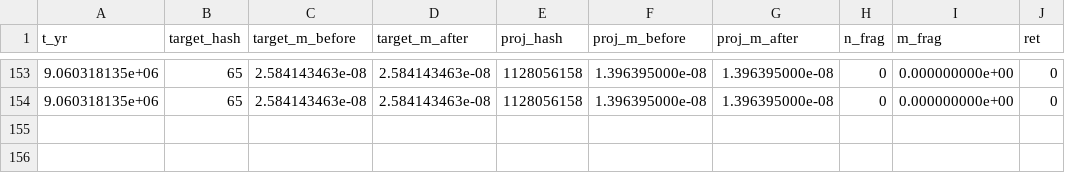
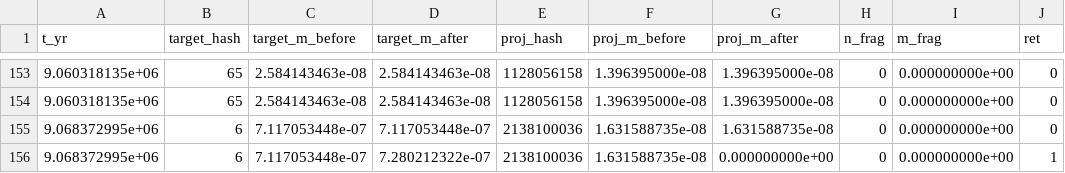
Before and after one commit to NavigatorsLog/Celestial-Modeling, a CSV file: results/pd12/p14_f1/collision_log.csv, drawn as a sheet; only a part is shown, gaps mark what is left out.

```diff
--- a/results/pd12/p14_f1/collision_log.csv
+++ b/results/pd12/p14_f1/collision_log.csv
@@ -154 +154,3 @@ t_yr,target_hash,target_m_before,target_m_after,proj_hash,proj_m_before,proj_m_a
 9.060318135e+06,65,2.584143463e-08,2.584143463e-08,1128056158,1.396395000e-08,1.396395000e-08,0,0.000000000e+00,0
+9.068372995e+06,6,7.117053448e-07,7.117053448e-07,2138100036,1.631588735e-08,1.631588735e-08,0,0.000000000e+00,0
+9.068372995e+06,6,7.117053448e-07,7.280212322e-07,2138100036,1.631588735e-08,0.000000000e+00,0,0.000000000e+00,1
```
Also changed, not shown: results/pd12/p09_f1/progress.csv, results/pd12/p14_f1/progress.csv, 54 other files.
